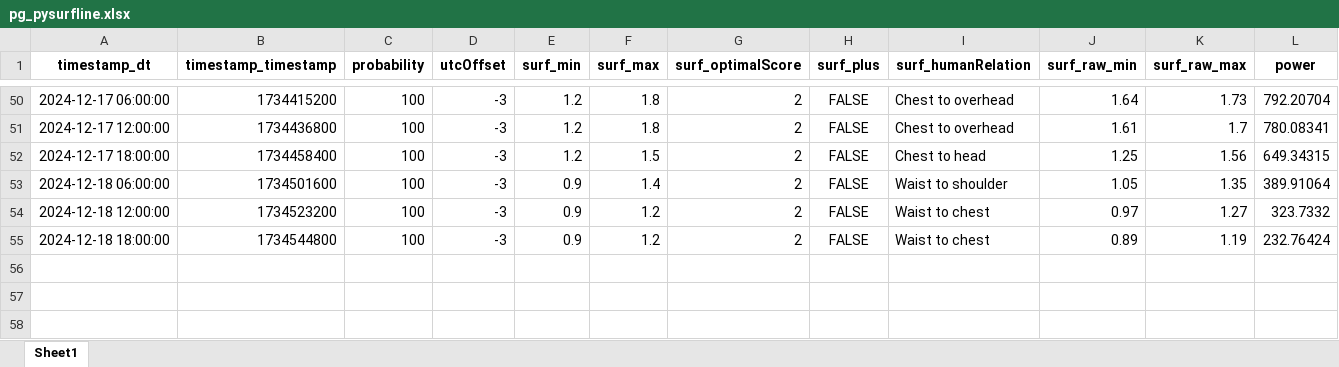
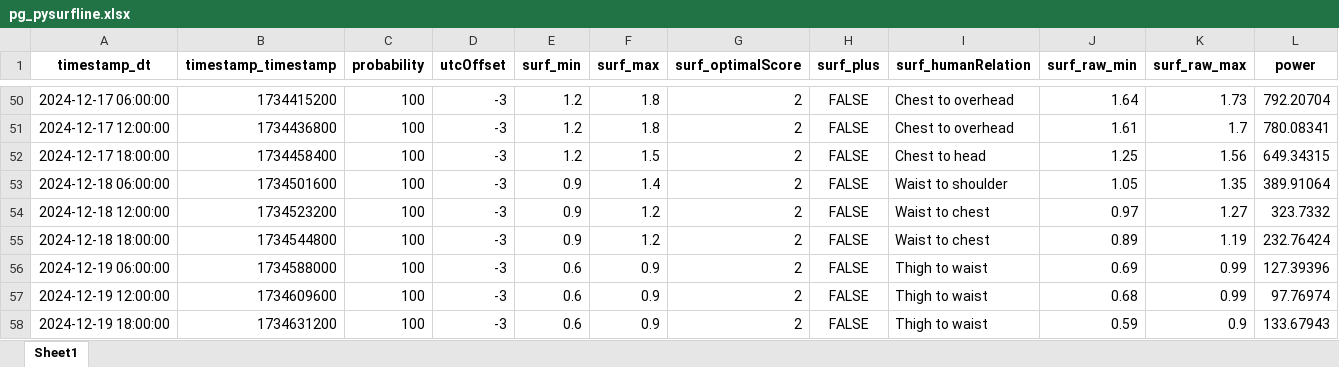
Before and after one commit to Dantelarroy/surf-prediction-project, an Excel workbook: data/pg_pysurfline.xlsx, sheet Sheet1, drawn as a sheet; only a part is shown, gaps mark what is left out; values as stored, in another font and other column widths than the file's, no borders; rows hold the shown columns only; the diff names each change by its address in the sheet, - before the commit and + after, or states it on an @@ line.

```diff
--- a/data/pg_pysurfline.xlsx (sheet Sheet1)
+++ b/data/pg_pysurfline.xlsx (sheet Sheet1)
+row 56: 2024-12-19 06:00:00 | 1734588000 | 100 | -3 | 0.6 | 0.9 | 2 | FALSE | Thigh to waist | 0.69 | 0.99 | 127.39396
+row 57: 2024-12-19 12:00:00 | 1734609600 | 100 | -3 | 0.6 | 0.9 | 2 | FALSE | Thigh to waist | 0.68 | 0.99 | 97.76974
+row 58: 2024-12-19 18:00:00 | 1734631200 | 100 | -3 | 0.6 | 0.9 | 2 | FALSE | Thigh to waist | 0.59 | 0.9 | 133.67943
```
Also changed, not shown: data/bio_pysurfline.xlsx, data/bio_scrap_surfline.xlsx, 10 other files.
